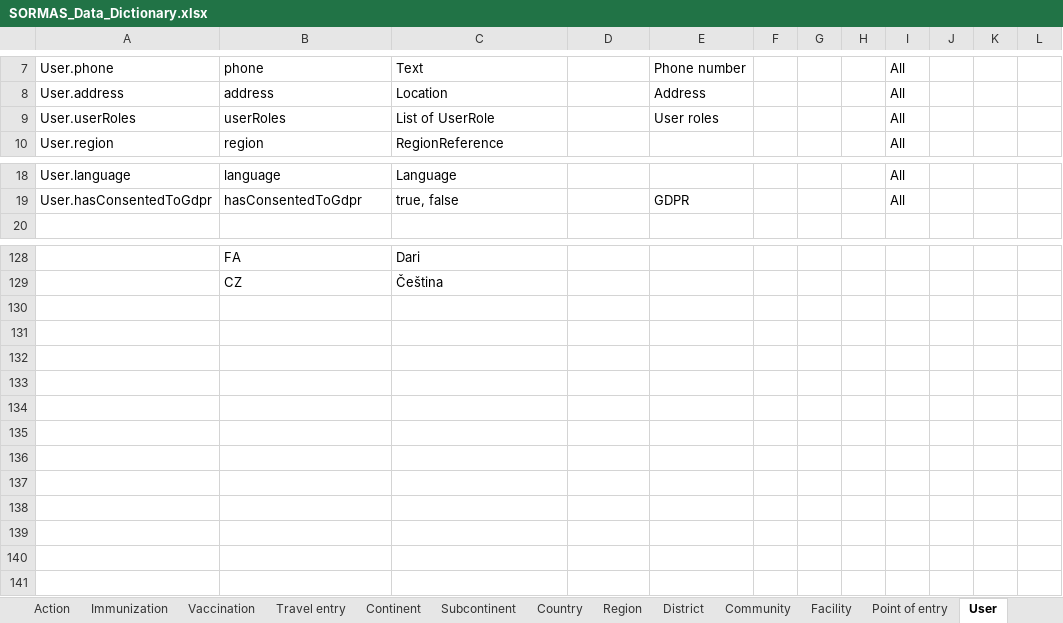
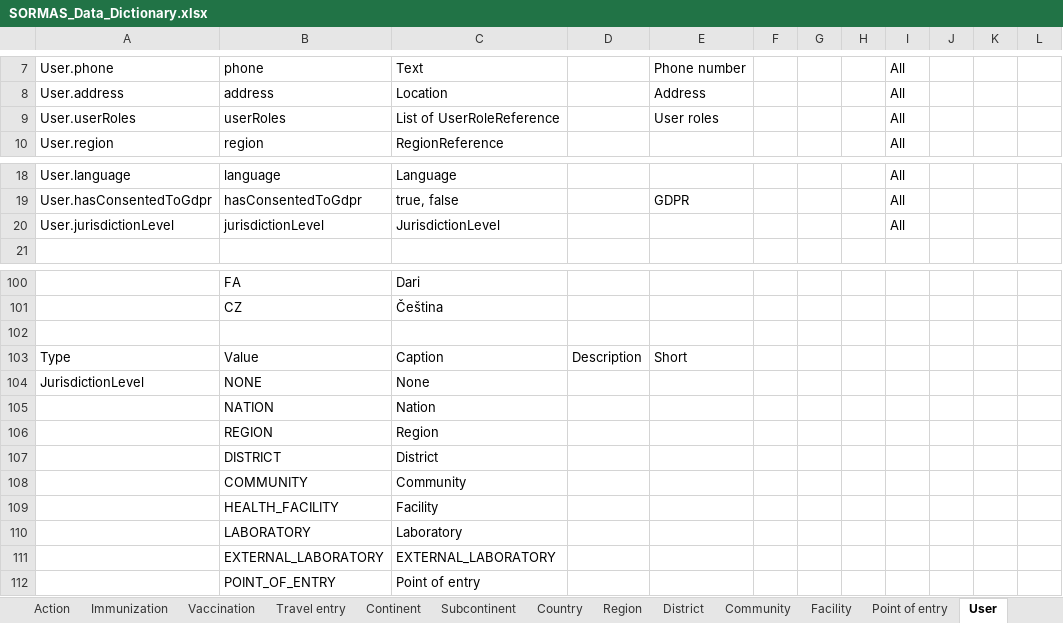
Before and after one commit to SORMAS-Foundation/SORMAS-Project, an Excel workbook: sormas-api/src/main/resources/doc/SORMAS_Data_Dictionary.xlsx, sheet User, drawn as a sheet; only a part is shown, gaps mark what is left out; values as stored, in another font and other column widths than the file's, no borders; table styles not drawn; the diff covers the shown part only; the diff names each change by its address in the sheet, - before the commit and + after, or states it on an @@ line.

Commit message:
#4461: changed UserRole in android app

```diff
--- a/sormas-api/src/main/resources/doc/SORMAS_Data_Dictionary.xlsx (sheet User)
+++ b/sormas-api/src/main/resources/doc/SORMAS_Data_Dictionary.xlsx (sheet User)
-C9: List of UserRole
+C9: List of UserRoleReference
+row 20: User.jurisdictionLevel | jurisdictionLevel | JurisdictionLevel |  |  |  |  |  | All
+row 102: (empty)
@@ row 26 moved to row 103: Type @@
+row 104: JurisdictionLevel | NONE | None
+row 105:  | NATION | Nation
+row 106:  | REGION | Region
+row 107:  | DISTRICT | District
+row 108:  | COMMUNITY | Community
+row 109:  | HEALTH_FACILITY | Facility
+row 110:  | LABORATORY | Laboratory
+row 111:  | EXTERNAL_LABORATORY | EXTERNAL_LABORATORY
+row 112:  | POINT_OF_ENTRY | Point of entry
```
Also changed, not shown: 28 removed rows elsewhere in this sheet, sheet Location, sheet About, sormas-api/src/main/resources/doc/SORMAS_User_Rights.xlsx, 43 other files.
